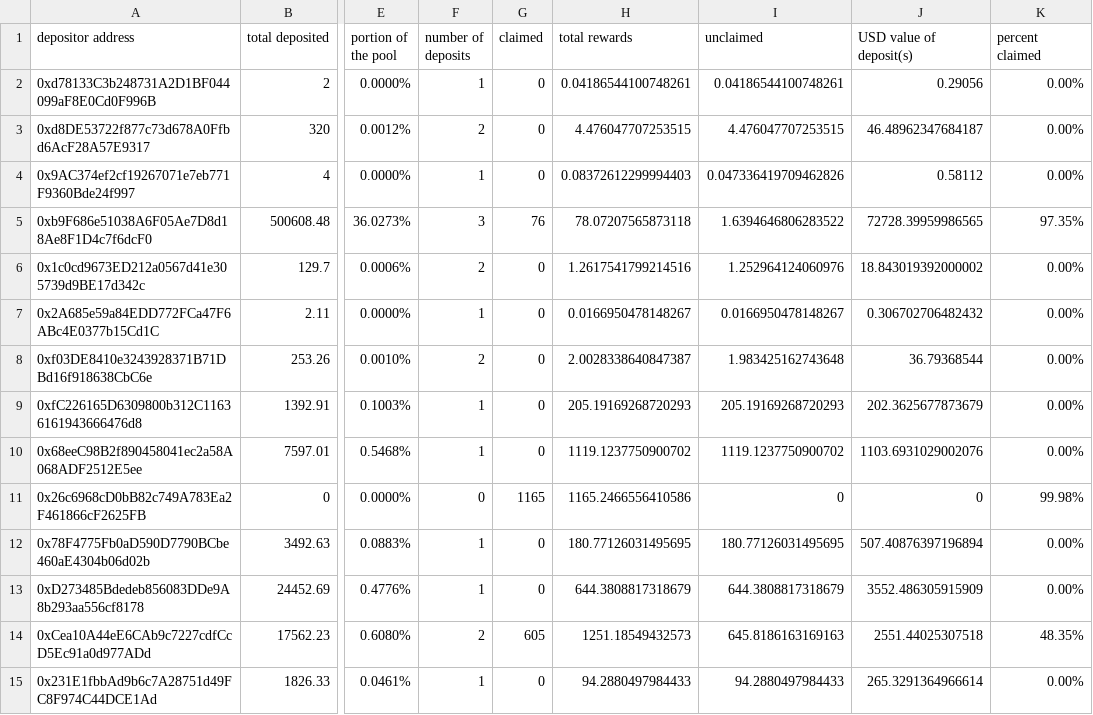
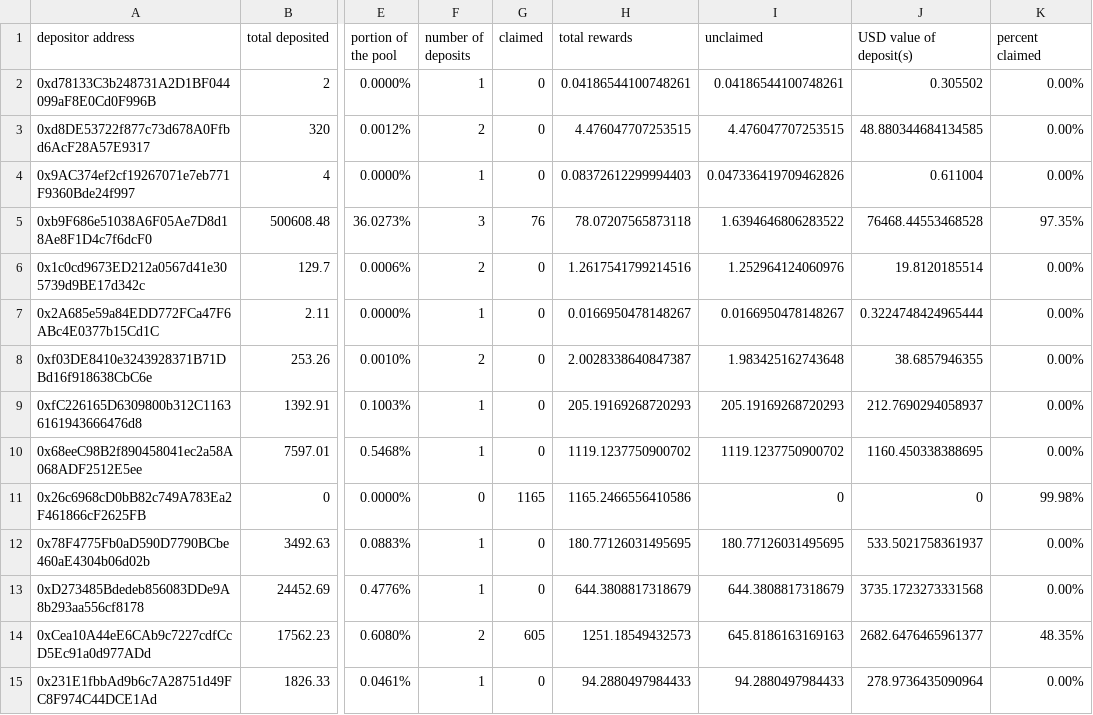
Before and after one commit to Periondao/staker-analysis, a CSV file: sheets/sPERC.csv, drawn as a sheet; only a part is shown, gaps mark what is left out; the diff covers the shown part only; the diff names each change by its address in the sheet, - before the commit and + after, or states it on an @@ line.

Commit message:
updated sheets

```diff
--- a/sheets/sPERC.csv
+++ b/sheets/sPERC.csv
-J2 (USD value of deposit(s)): 0.29056
+J2 (USD value of deposit(s)): 0.305502
-J3 (USD value of deposit(s)): 46.48962347684187
+J3 (USD value of deposit(s)): 48.880344684134585
-J4 (USD value of deposit(s)): 0.58112
+J4 (USD value of deposit(s)): 0.611004
-J5 (USD value of deposit(s)): 72728.39959986565
+J5 (USD value of deposit(s)): 76468.44553468528
-J6 (USD value of deposit(s)): 18.843019392000002
+J6 (USD value of deposit(s)): 19.8120185514
-J7 (USD value of deposit(s)): 0.306702706482432
+J7 (USD value of deposit(s)): 0.3224748424965444
-J8 (USD value of deposit(s)): 36.79368544
+J8 (USD value of deposit(s)): 38.6857946355
-J9 (USD value of deposit(s)): 202.3625677873679
+J9 (USD value of deposit(s)): 212.7690294058937
-J10 (USD value of deposit(s)): 1103.6931029002076
+J10 (USD value of deposit(s)): 1160.450338388695
-J12 (USD value of deposit(s)): 507.40876397196894
+J12 (USD value of deposit(s)): 533.5021758361937
-J13 (USD value of deposit(s)): 3552.486305915909
+J13 (USD value of deposit(s)): 3735.1723273331568
-J14 (USD value of deposit(s)): 2551.44025307518
+J14 (USD value of deposit(s)): 2682.6476465961377
-J15 (USD value of deposit(s)): 265.3291364966614
+J15 (USD value of deposit(s)): 278.9736435090964
```
Also changed, not shown: 53 edited cells elsewhere in this file, sheets/sLPERC.csv.
